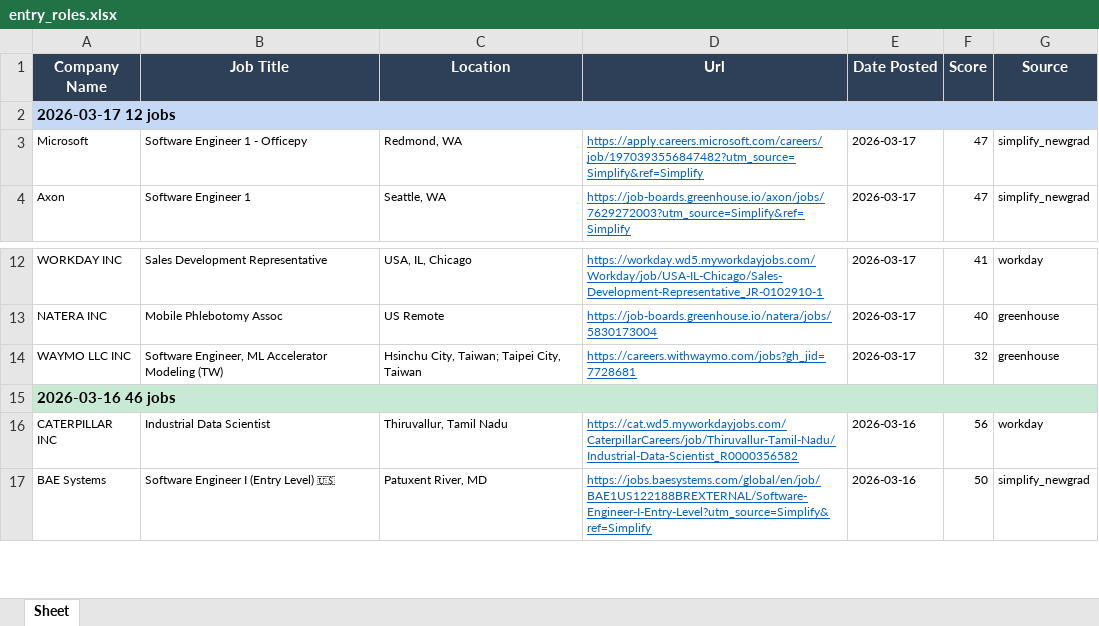
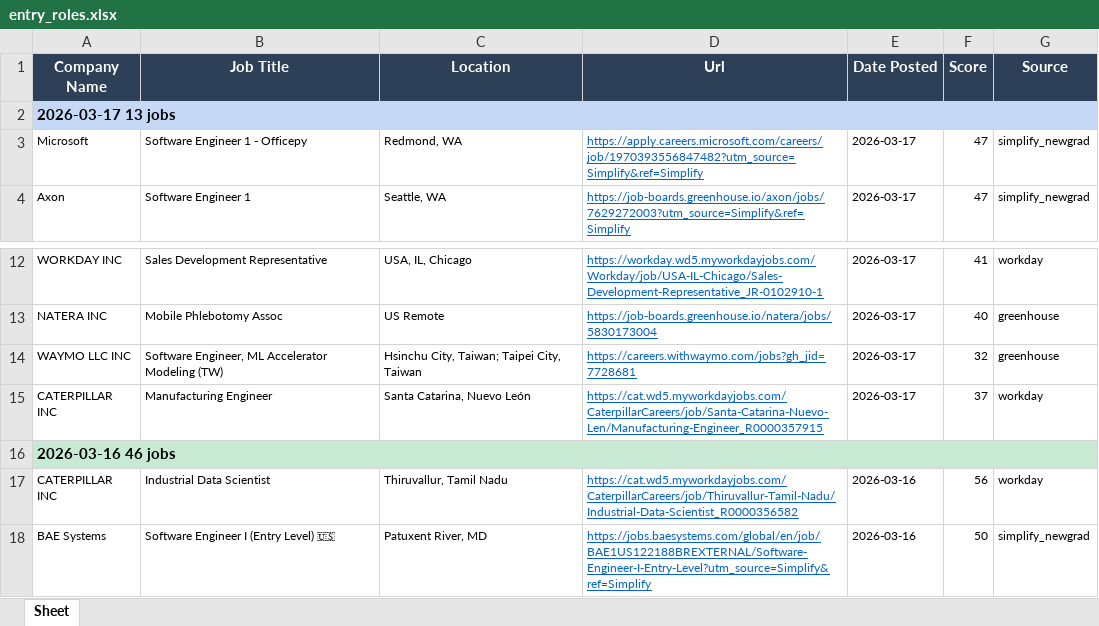
Before and after one commit to egnyani/srx-ent-role-xf, an Excel workbook: output/entry_roles.xlsx, sheet Sheet, drawn as a sheet; only a part is shown, gaps mark what is left out; values as stored, in another font and other column widths than the file's, no borders; the diff names each change by its address in the sheet, - before the commit and + after, or states it on an @@ line.

```diff
--- a/output/entry_roles.xlsx (sheet Sheet)
+++ b/output/entry_roles.xlsx (sheet Sheet)
-A2 (Company Name): 2026-03-17 12 jobs
+A2 (Company Name): 2026-03-17 13 jobs
+row 15: CATERPILLAR INC | Manufacturing Engineer | Santa Catarina, Nuevo León | https://cat.wd5.myworkdayjobs.com/CaterpillarCareers/job/Santa-Catarina-Nuevo-Len/Manufacturing-Engineer_R0000357915 | 2026-03-17 | 37 | workday
```
Also changed, not shown: 2 other files.
